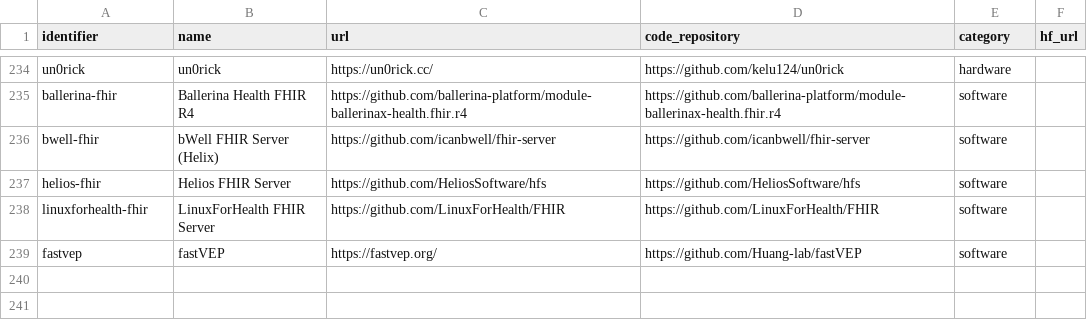
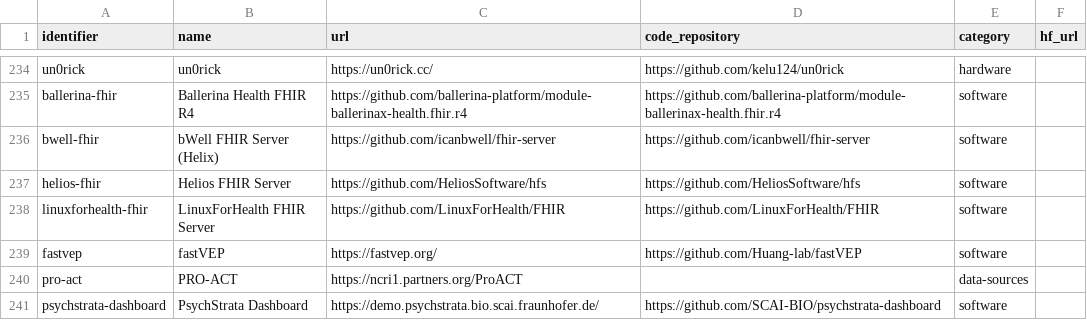
Before and after one commit to FORSE-H/mach-render-deploy, a CSV file: data/seeds.csv, drawn as a sheet; only a part is shown, gaps mark what is left out.

Commit message:
chore: add PRO-ACT + PsychStrata seeds (240 total)

```diff
--- a/data/seeds.csv
+++ b/data/seeds.csv
@@ -239 +239,3 @@ linuxforhealth-fhir,LinuxForHealth FHIR Server,https://github.com/LinuxForHealth
 fastvep,fastVEP,https://fastvep.org/,https://github.com/Huang-lab/fastVEP,software,
+pro-act,PRO-ACT,https://ncri1.partners.org/ProACT,,data-sources,
+psychstrata-dashboard,PsychStrata Dashboard,https://demo.psychstrata.bio.scai.fraunhofer.de/,https://github.com/SCAI-BIO/psychstrata-dashboard,software,
```
